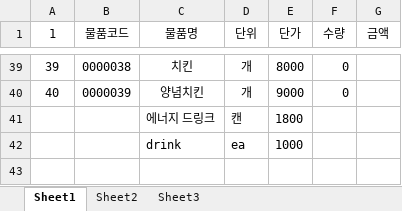
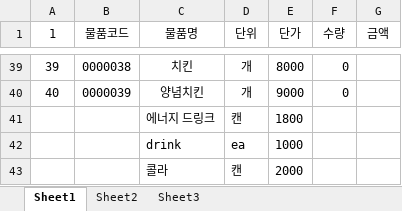
Before and after one commit to bladnoch/KY_Project1.0, an Excel workbook: excelhere/test.xlsx, sheet Sheet1, drawn as a sheet; only a part is shown, gaps mark what is left out; values as stored, in another font and other column widths than the file's, no borders; the diff names each change by its address in the sheet, - before the commit and + after, or states it on an @@ line.

```diff
--- a/excelhere/test.xlsx (sheet Sheet1)
+++ b/excelhere/test.xlsx (sheet Sheet1)
+row 43:  |  | 콜라 | 캔 | 2000
```
Also changed, not shown: excelhere/room_five.xlsx, excelhere/room_six.xlsx, 3 other files.
